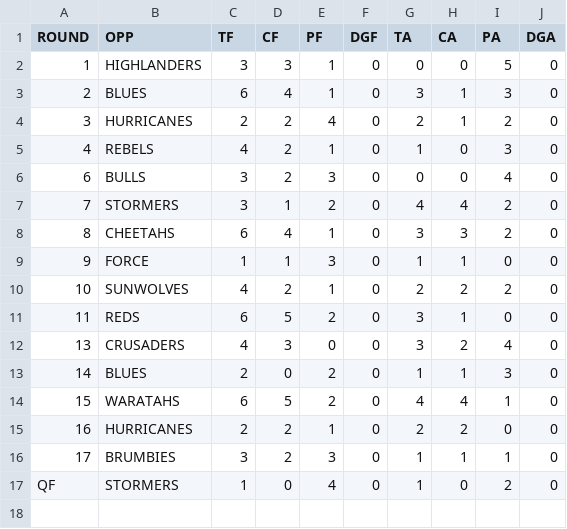
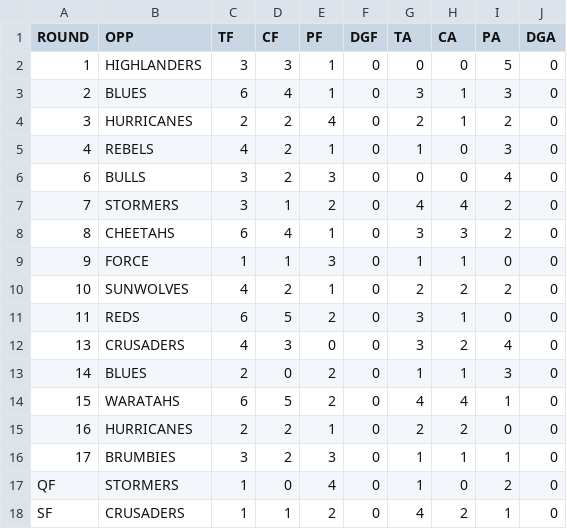
Before and after one commit to JoeJimFlood/RugbyPredictifier, a CSV file: 2017SuperRugby/teamcsvs/CHIEFS.csv, drawn as a sheet; the diff names each change by its address in the sheet, - before the commit and + after, or states it on an @@ line.

```diff
--- a/2017SuperRugby/teamcsvs/CHIEFS.csv
+++ b/2017SuperRugby/teamcsvs/CHIEFS.csv
+row 18: SF | CRUSADERS | 1 | 1 | 2 | 0 | 4 | 2 | 1 | 0
```
Also changed, not shown: 2017SuperRugby/teamcsvs/CRUSADERS.csv, 2017SuperRugby/teamcsvs/HURRICANES.csv, 5 other files.
